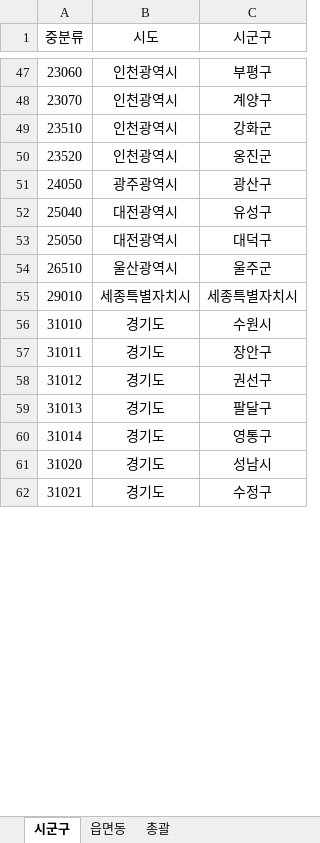
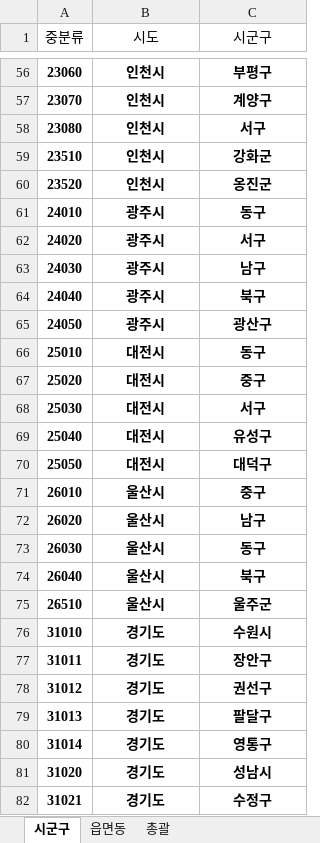
Before and after one commit to novel-leader/pro2, an Excel workbook: naver_foodlist_rate/foodlist_all.xlsx, sheet 시군구, drawn as a sheet; only a part is shown, gaps mark what is left out; values as stored, in another font and other column widths than the file's, no borders; conditional formats not drawn; removed rows and columns are numbered as before the commit, all else as after; the diff covers the shown part only; the diff names each change by its address in the sheet, - before the commit and + after, or states it on an @@ line.

```diff
--- a/naver_foodlist_rate/foodlist_all.xlsx (sheet 시군구)
+++ b/naver_foodlist_rate/foodlist_all.xlsx (sheet 시군구)
-A56:C57 bold: off
+A56:C57 bold: on
-B56:B57 (시도): 인천광역시
+B56:B57 (시도): 인천시
+row 58: 23080 | 인천시 | 서구
-A59:C60 bold: off
+A59:C60 bold: on
-B59:B60 (시도): 인천광역시
+B59:B60 (시도): 인천시
+row 61: 24010 | 광주시 | 동구
+row 62: 24020 | 광주시 | 서구
+row 63: 24030 | 광주시 | 남구
+row 64: 24040 | 광주시 | 북구
-A65:C65 bold: off
+A65:C65 bold: on
-B65 (시도): 광주광역시
+B65 (시도): 광주시
+row 66: 25010 | 대전시 | 동구
+row 67: 25020 | 대전시 | 중구
+row 68: 25030 | 대전시 | 서구
-A69:C70 bold: off
+A69:C70 bold: on
-B69:B70 (시도): 대전광역시
+B69:B70 (시도): 대전시
+row 71: 26010 | 울산시 | 중구
+row 72: 26020 | 울산시 | 남구
+row 73: 26030 | 울산시 | 동구
+row 74: 26040 | 울산시 | 북구
-A75:C75 bold: off
+A75:C75 bold: on
-B75 (시도): 울산광역시
+B75 (시도): 울산시
-row 55: 29010 | 세종특별자치시 | 세종특별자치시
-A76:C82 bold: off
+A76:C82 bold: on
```
Also changed, not shown: 12 added rows, 162 edited cells and cell formats elsewhere in this sheet, sheet 읍면동, 1 other file.
